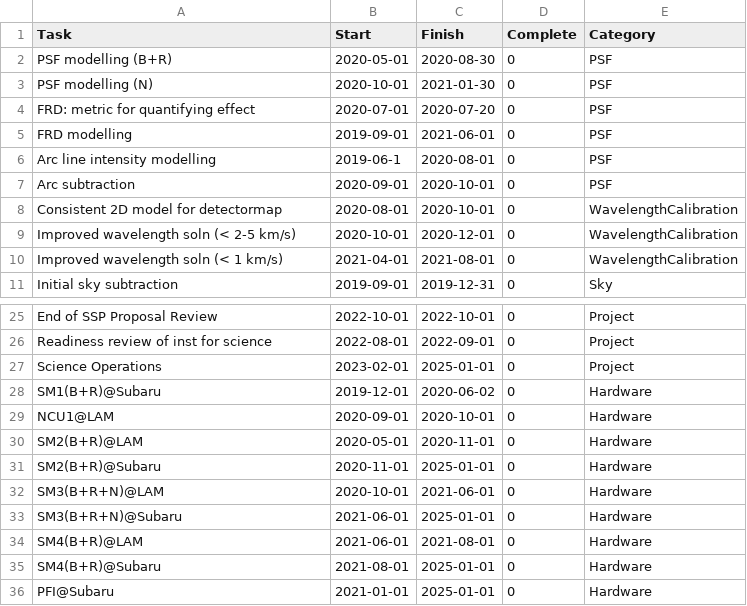
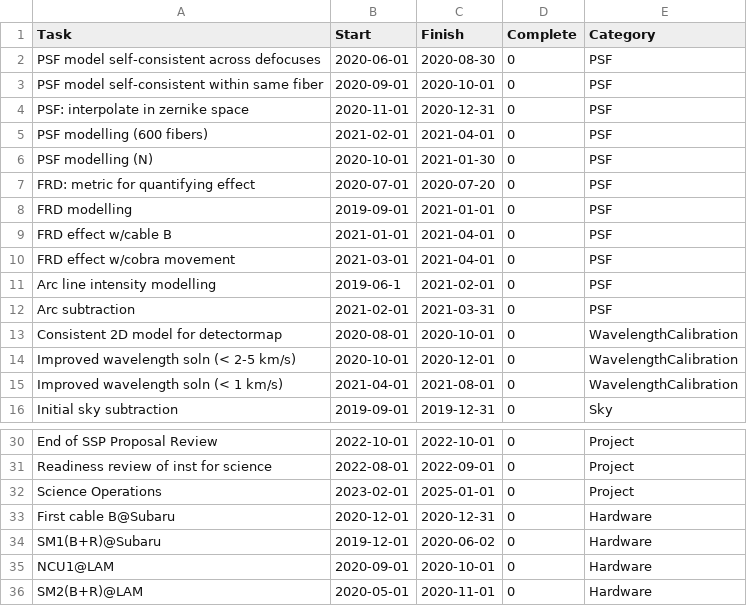
Before and after one commit to hassanxp/2DDRP-plan, a CSV file: timeline/drp-plan.csv, drawn as a sheet; only a part is shown, gaps mark what is left out; the shorter side is filled out with more unchanged rows.

Commit message:
added nevens PSF task suggestions, other minor updates

```diff
--- a/timeline/drp-plan.csv
+++ b/timeline/drp-plan.csv
@@ -1,8 +1,13 @@
 Task,Start,Finish,Complete,Category
-PSF modelling (B+R), 2020-05-01, 2020-08-30,0, PSF
+PSF model self-consistent across defocuses, 2020-06-01, 2020-08-30,0, PSF
+PSF model self-consistent within same fiber, 2020-09-01, 2020-10-01, 0, PSF
+PSF: interpolate in zernike space, 2020-11-01, 2020-12-31, 0, PSF
+PSF modelling (600 fibers), 2021-02-01, 2021-04-01, 0, PSF
 PSF modelling (N), 2020-10-01, 2021-01-30,0, PSF
 FRD: metric for quantifying effect, 2020-07-01, 2020-07-20, 0, PSF
-FRD modelling, 2019-09-01, 2021-06-01, 0, PSF
-Arc line intensity modelling, 2019-06-1, 2020-08-01, 0, PSF
-Arc subtraction, 2020-09-01, 2020-10-01, 0, PSF
+FRD modelling, 2019-09-01, 2021-01-01, 0, PSF
+FRD effect w/cable B, 2021-01-01, 2021-04-01, 0, PSF
+FRD effect w/cobra movement, 2021-03-01, 2021-04-01, 0, PSF
+Arc line intensity modelling, 2019-06-1, 2021-02-01, 0, PSF
+Arc subtraction, 2021-02-01, 2021-03-31, 0, PSF
 Consistent 2D model for detectormap, 2020-08-01, 2020-10-01, 0, WavelengthCalibration
@@ -27,2 +32,3 @@ Readiness review of inst for science, 2022-08-01, 2022-09-01, 0, Project
 Science Operations, 2023-02-01, 2025-01-01, 0, Project
+First cable B@Subaru, 2020-12-01, 2020-12-31,0, Hardware
 SM1(B+R)@Subaru, 2019-12-01, 2020-06-02, 0, Hardware
```
Also changed, not shown: 2 other files.
